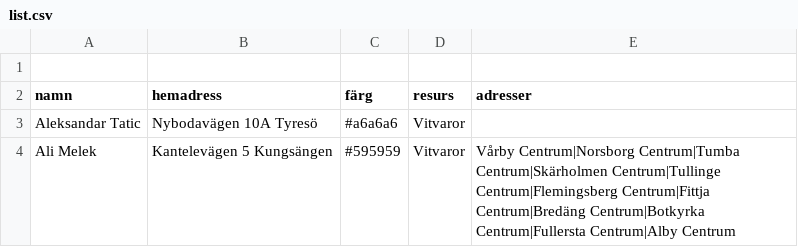
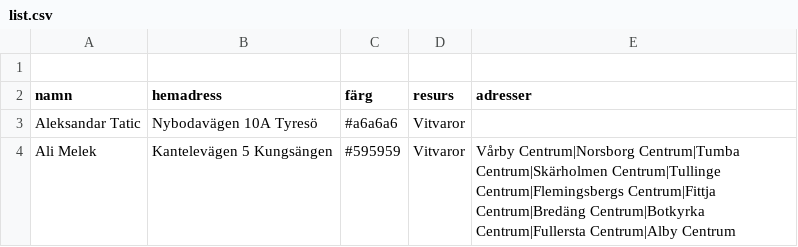
Before and after one commit to Perkanboy/Teknikerlista, a CSV file: list.csv, drawn as a sheet.

Commit message:
Update list.csv

```diff
--- a/list.csv
+++ b/list.csv
@@ -3,2 +3,2 @@ namn,hemadress,färg,resurs,adresser
 Aleksandar Tatic,Nybodavägen 10A Tyresö,#a6a6a6,Vitvaror,""
-Ali Melek,Kantelevägen 5 Kungsängen,#595959,Vitvaror,Vårby Centrum|Norsborg Centrum|Tumba Centrum|Skärholmen Centrum|Tullinge Centrum|Flemingsberg Centrum|Fittja Centrum|Bredäng Centrum|Botkyrka Centrum|Fullersta Centrum|Alby Centrum
+Ali Melek,Kantelevägen 5 Kungsängen,#595959,Vitvaror,Vårby Centrum|Norsborg Centrum|Tumba Centrum|Skärholmen Centrum|Tullinge Centrum|Flemingsbergs Centrum|Fittja Centrum|Bredäng Centrum|Botkyrka Centrum|Fullersta Centrum|Alby Centrum
```
